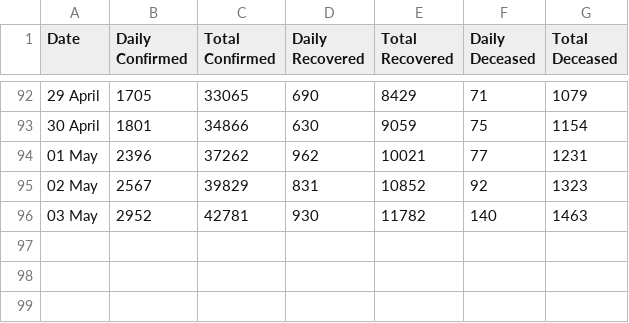
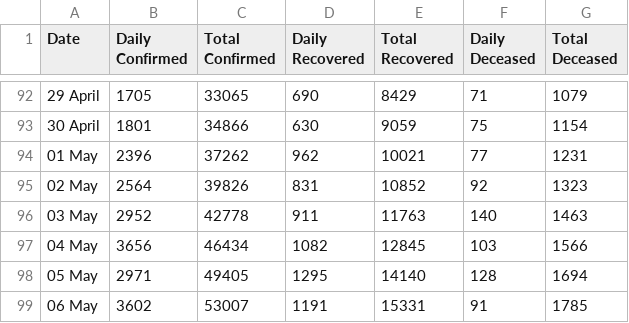
Before and after one commit to bhargavyagnik/Covid19, a CSV file: stats/case_time_series.csv, drawn as a sheet; only a part is shown, gaps mark what is left out.

```diff
--- a/stats/case_time_series.csv
+++ b/stats/case_time_series.csv
@@ -94,3 +94,6 @@ Date,Daily Confirmed,Total Confirmed,Daily Recovered,Total Recovered,Daily Decea
 01 May ,2396,37262,962,10021,77,1231
-02 May ,2567,39829,831,10852,92,1323
-03 May ,2952,42781,930,11782,140,1463
+02 May ,2564,39826,831,10852,92,1323
+03 May ,2952,42778,911,11763,140,1463
+04 May ,3656,46434,1082,12845,103,1566
+05 May ,2971,49405,1295,14140,128,1694
+06 May ,3602,53007,1191,15331,91,1785
```
Also changed, not shown: stats/state_wise.csv, stats/state_wise_daily.csv, 4 other files.
